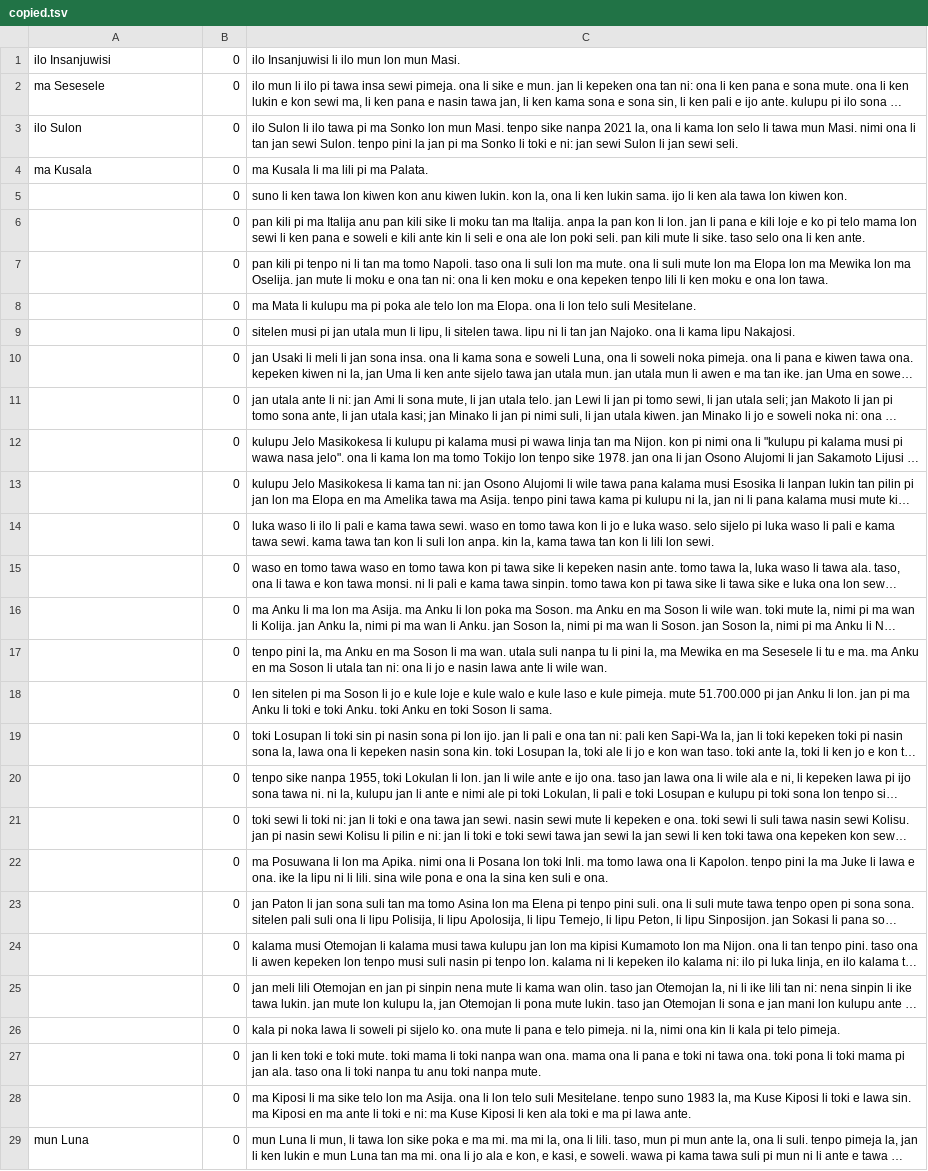
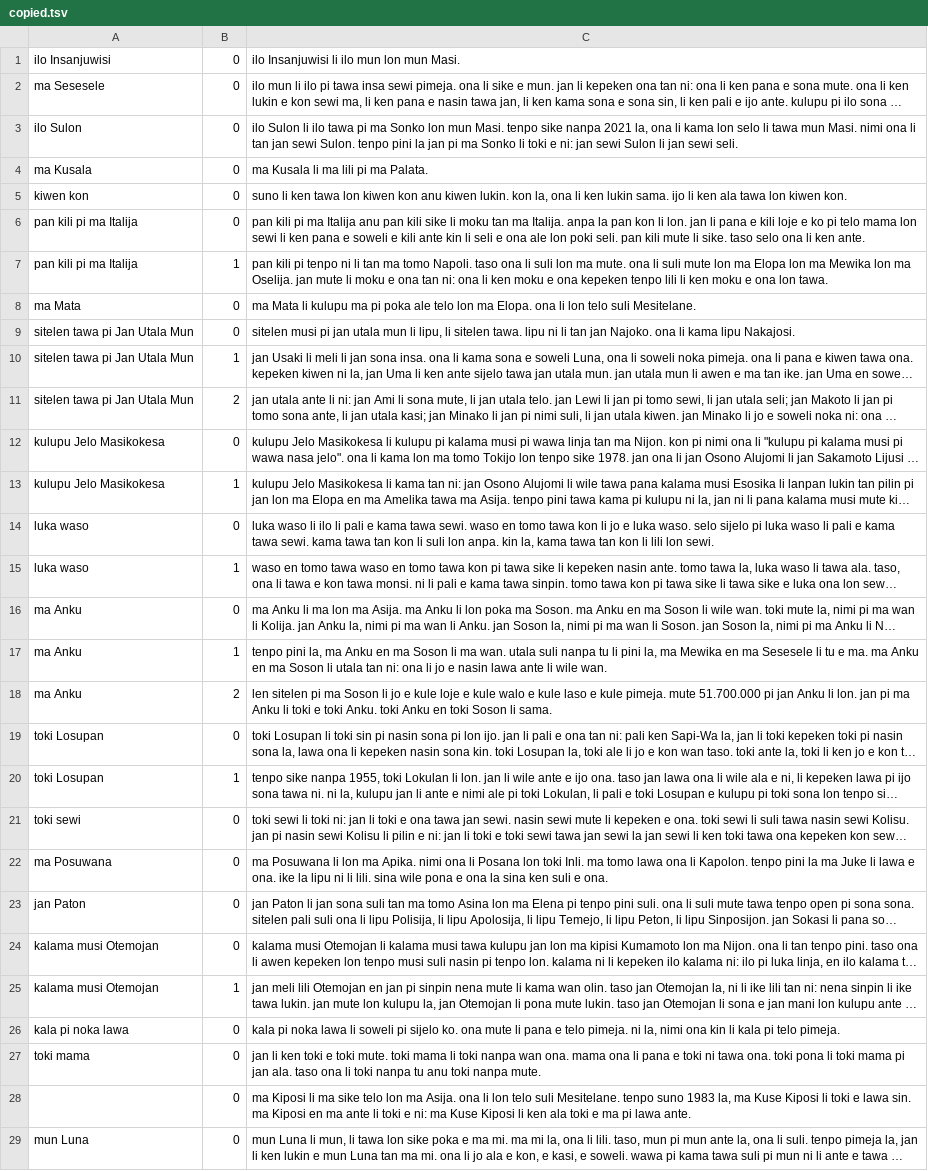
Before and after one commit to nymwa/tokipona-corpus-collection, a TSV file: wikipesija/copied.tsv, drawn as a sheet; only a part is shown; long unchanged cells end in …; the diff names each change by its address in the sheet, - before the commit and + after, or states it on an @@ line.

Commit message:
add

```diff
--- a/wikipesija/copied.tsv
+++ b/wikipesija/copied.tsv
-A5: (empty)
+A5: kiwen kon
-A6:A7: (empty)
+A6:A7: pan kili pi ma Italija
-B7: 0
+B7: 1
-A8: (empty)
+A8: ma Mata
-A9:A11: (empty)
+A9:A11: sitelen tawa pi Jan Utala Mun
-B10: 0
+B10: 1
-B11: 0
+B11: 2
-A12:A13: (empty)
+A12:A13: kulupu Jelo Masikokesa
-B13: 0
+B13: 1
-A14:A15: (empty)
+A14:A15: luka waso
-B15: 0
+B15: 1
-A16:A18: (empty)
+A16:A18: ma Anku
-B17: 0
+B17: 1
-B18: 0
+B18: 2
-A19:A20: (empty)
+A19:A20: toki Losupan
-B20: 0
+B20: 1
-A21: (empty)
+A21: toki sewi
-A22: (empty)
+A22: ma Posuwana
-A23: (empty)
+A23: jan Paton
-A24:A25: (empty)
+A24:A25: kalama musi Otemojan
-B25: 0
+B25: 1
-A26: (empty)
+A26: kala pi noka lawa
-A27: (empty)
+A27: toki mama
```
